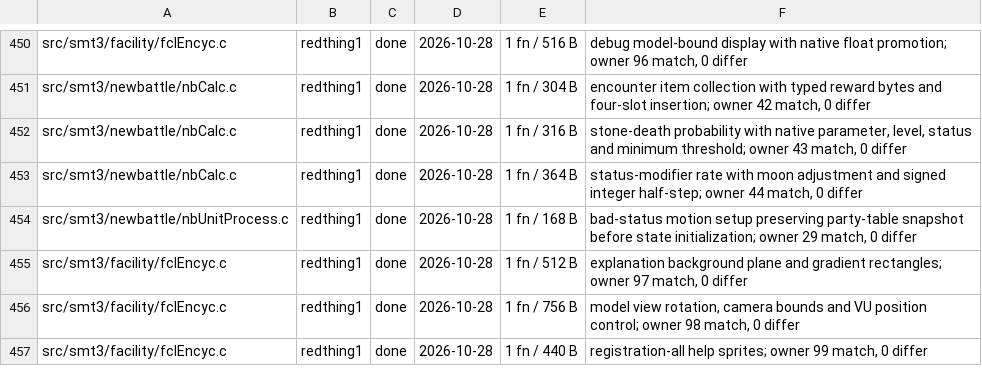
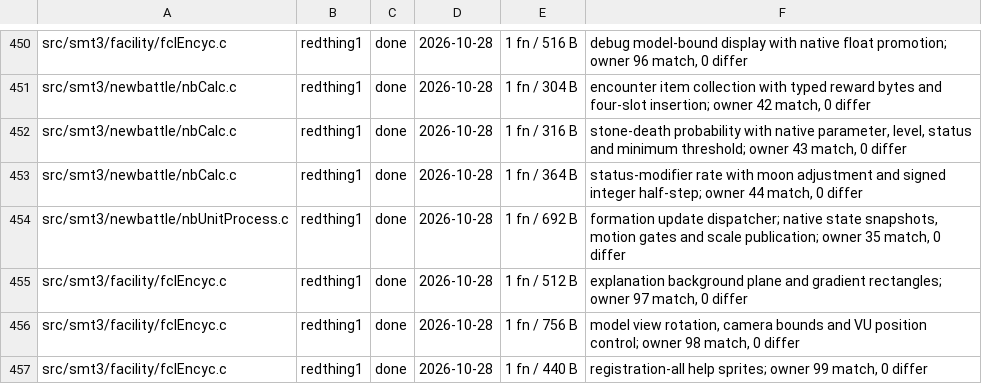
Before and after one commit to Megami-Decomps/smt3-decomp, a TSV file: config/smt3/claims.tsv, drawn as a sheet; only a part is shown, gaps mark what is left out.

Commit message:
Match formation update dispatch
Recover the 16-slot action dispatch, callback-sensitive status snapshots, automatic wait-motion gates and typed model scale/rotation publication.

The qualified one-pass eligibility block retains separate signed type checks through sched2. The equivalent combined condition folds to an unsigned range test and emits eight fewer bytes. Hooked and unhooked, dump and plain output parity pass. Complete owner: 35 match, 0 differ; integrated retail checksum passes.

```diff
--- a/config/smt3/claims.tsv
+++ b/config/smt3/claims.tsv
@@ -453,3 +453,3 @@ src/smt3/newbattle/nbCalc.c	redthing1	done	2026-10-28	1 fn / 316 B	stone-death p
 src/smt3/newbattle/nbCalc.c	redthing1	done	2026-10-28	1 fn / 364 B	status-modifier rate with moon adjustment and signed integer half-step; owner 44 match, 0 differ
-src/smt3/newbattle/nbUnitProcess.c	redthing1	done	2026-10-28	1 fn / 168 B	bad-status motion setup preserving party-table snapshot before state initialization; owner 29 match, 0 differ
+src/smt3/newbattle/nbUnitProcess.c	redthing1	done	2026-10-28	1 fn / 692 B	formation update dispatcher; native state snapshots, motion gates and scale publication; owner 35 match, 0 differ
 src/smt3/facility/fclEncyc.c	redthing1	done	2026-10-28	1 fn / 512 B	explanation background plane and gradient rectangles; owner 97 match, 0 differ
```
Also changed, not shown: 1 other file.
